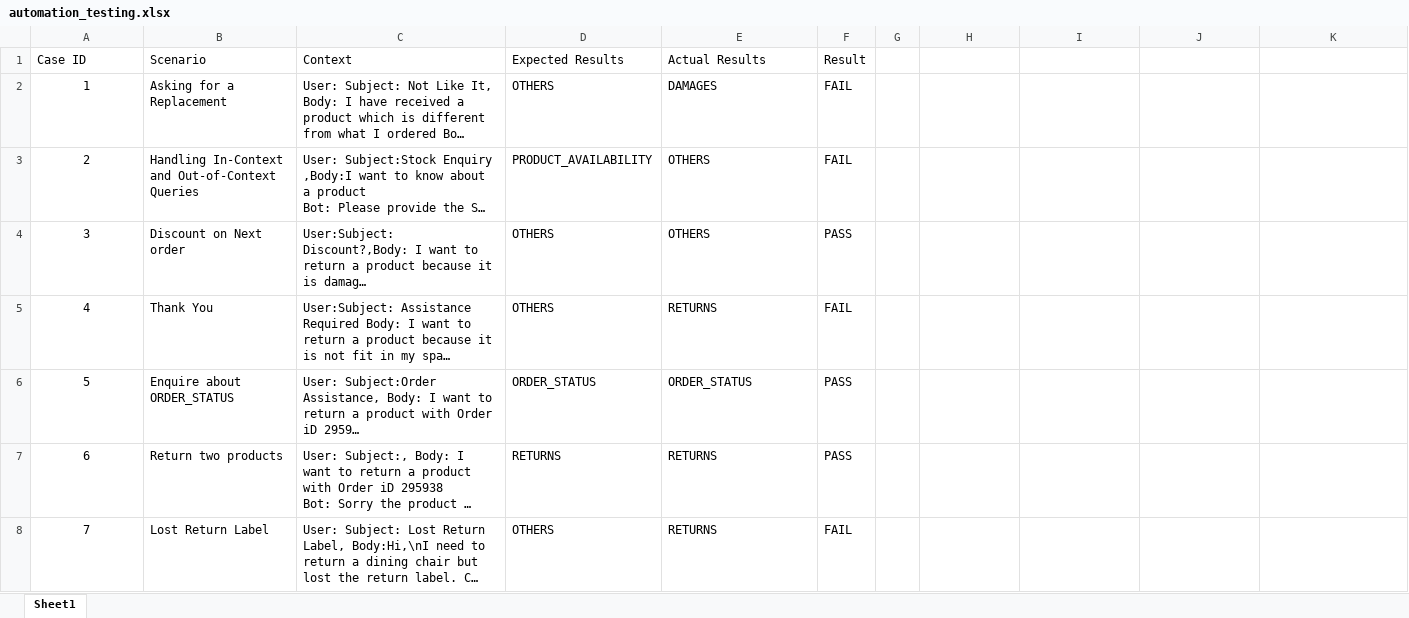
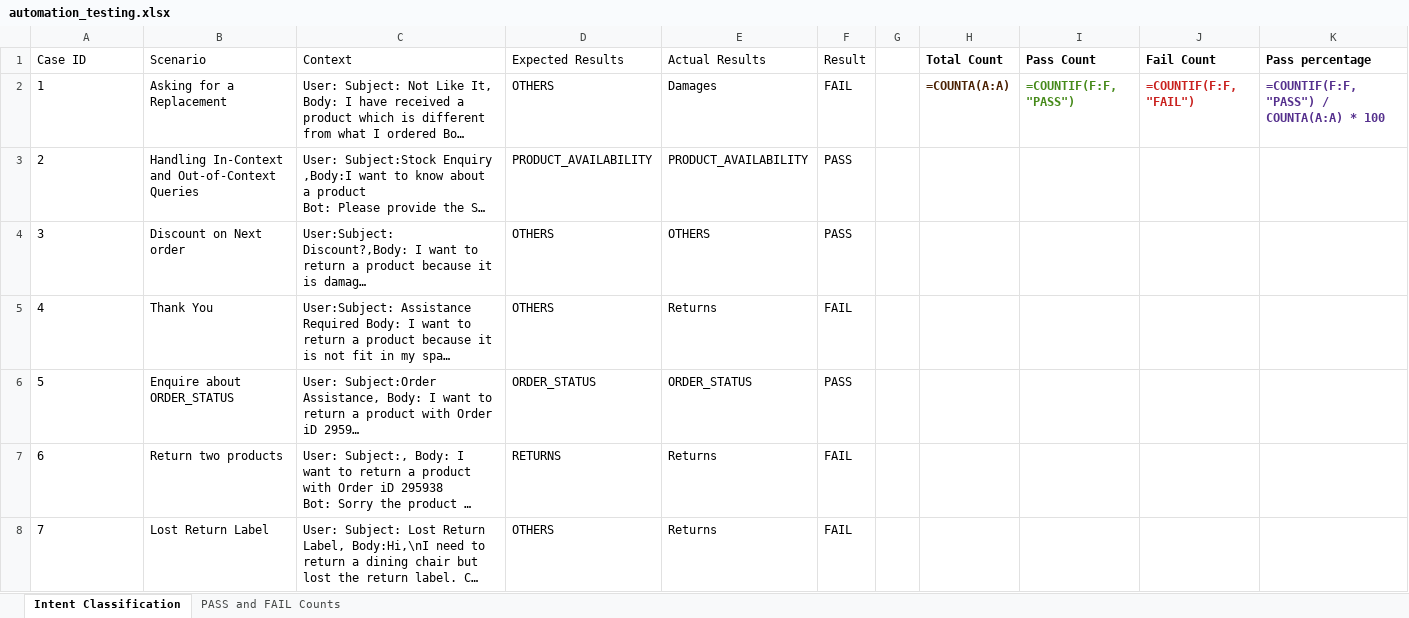
Before and after one commit to PrakashKunapareddy/Prompt-Testing, an Excel workbook: automation_testing.xlsx, sheet Intent Classification, drawn as a sheet; only a part is shown; long unchanged cells end in …; values as stored, in another font and other column widths than the file's, no borders; formulas without a stored value are shown as written; the diff covers the shown part only; the diff names each change by its address in the sheet, - before the commit and + after, or states it on an @@ line.

```diff
--- a/automation_testing.xlsx (sheet Intent Classification)
+++ b/automation_testing.xlsx (sheet Intent Classification)
-sheet tab: Sheet1
+sheet tab: Intent Classification
+sheet tab: PASS and FAIL Counts
-H1: (empty)
+H1: Total Count
-I1: (empty)
+I1: Pass Count
-J1: (empty)
+J1: Fail Count
-K1: (empty)
+K1: Pass percentage
-A2:A8 alignment: center
+A2:A8 alignment: left
-E2 (Actual Results): DAMAGES
+E2 (Actual Results): Damages
-H2 (Total Count): (empty)
+H2 (Total Count): =COUNTA(A:A)
-I2 (Pass Count): (empty)
+I2 (Pass Count): =COUNTIF(F:F, "PASS")
-J2 (Fail Count): (empty)
+J2 (Fail Count): =COUNTIF(F:F, "FAIL")
-K2 (Pass percentage): (empty)
+K2 (Pass percentage): =COUNTIF(F:F, "PASS") / COUNTA(A:A) * 100
-E3 (Actual Results): OTHERS
+E3 (Actual Results): PRODUCT_AVAILABILITY
-F3 (Result): FAIL
+F3 (Result): PASS
-E5 (Actual Results): RETURNS
+E5 (Actual Results): Returns
-E7:E8 (Actual Results): RETURNS
+E7:E8 (Actual Results): Returns
-F7 (Result): PASS
+F7 (Result): FAIL
```
Also changed, not shown: 24 added rows, 11 edited cells and cell formats elsewhere in this sheet, 31 other files.
